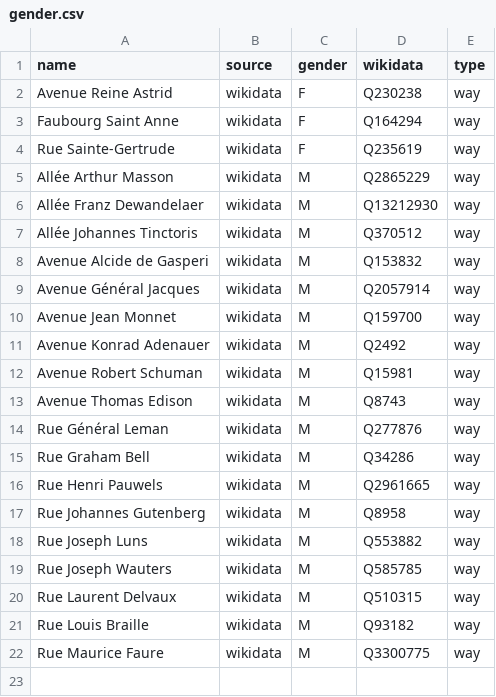
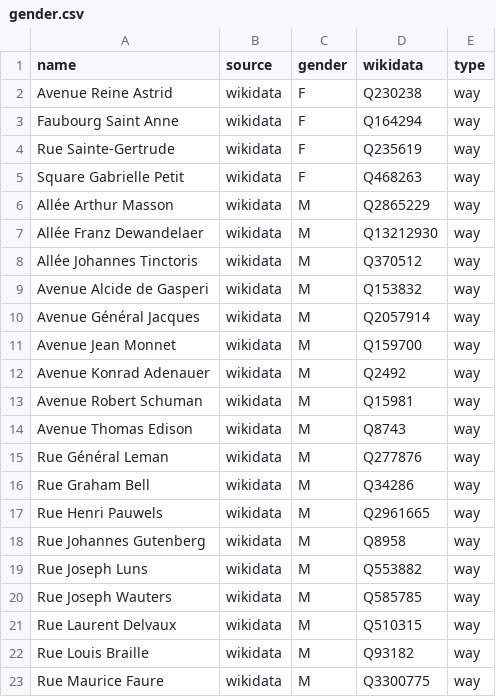
Before and after one commit to EqualStreetNames/equalstreetnames-nivelles, a CSV file: data/gender.csv, drawn as a sheet; the diff names each change by its address in the sheet, - before the commit and + after, or states it on an @@ line.

```diff
--- a/data/gender.csv
+++ b/data/gender.csv
+row 5: Square Gabrielle Petit | wikidata | F | Q468263 | way
```
Also changed, not shown: data/other.csv, 2 other files.
